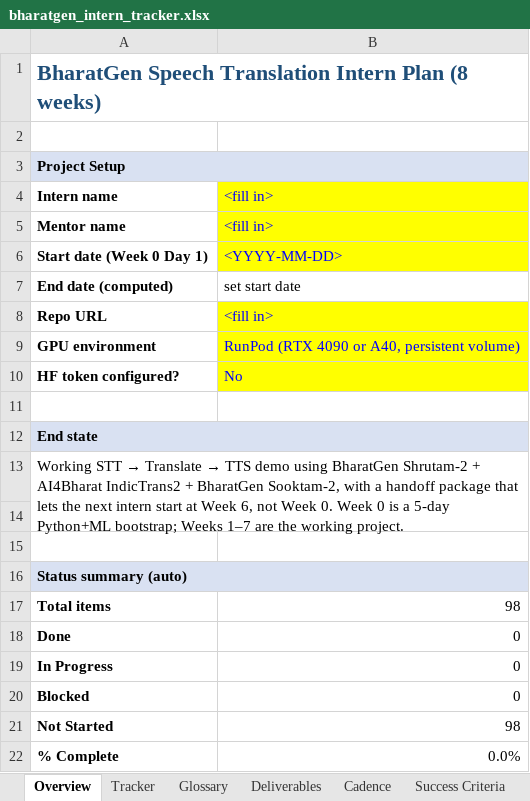
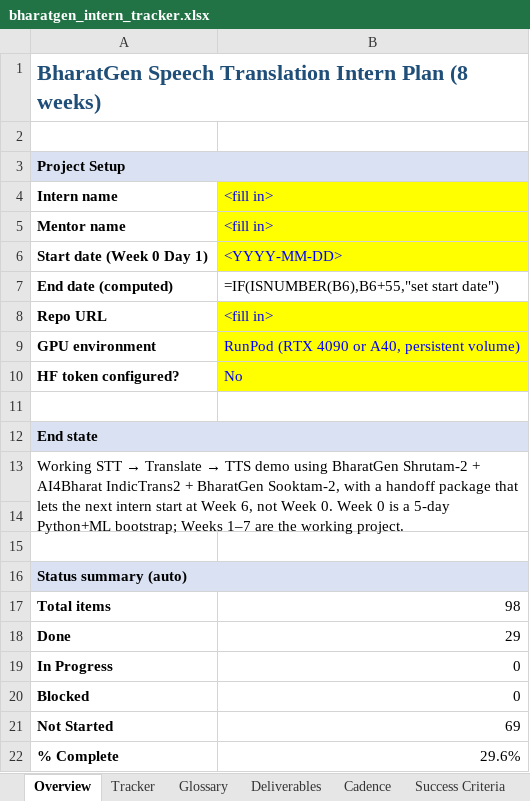
Before and after one commit to makarkul/bharatgen-speech-intern-2026, an Excel workbook: docs/bharatgen_intern_tracker.xlsx, sheet Overview, drawn as a sheet; values as stored, in another font and other column widths than the file's, no borders; formulas without a stored value are shown as written; the diff names each change by its address in the sheet, - before the commit and + after, or states it on an @@ line.

```diff
--- a/docs/bharatgen_intern_tracker.xlsx (sheet Overview)
+++ b/docs/bharatgen_intern_tracker.xlsx (sheet Overview)
-B3 fill: #D9E1F2
+B3 fill: none
-B7: set start date
+B7: =IF(ISNUMBER(B6),B6+55,"set start date")
-B12 fill: #D9E1F2
+B12 fill: none
-B16 fill: #D9E1F2
+B16 fill: none
-B18: 0
+B18: 29
-B21: 98
+B21: 69
-B22: 0.0%
+B22: 29.6%
```
Also changed, not shown: sheet Tracker, sheet Deliverables, formulas that keep their value, charts or pictures, 4 other files.
